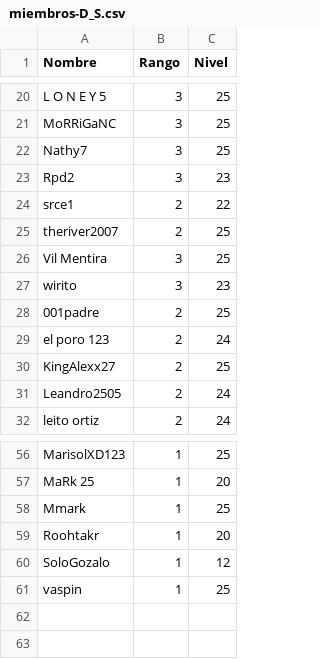
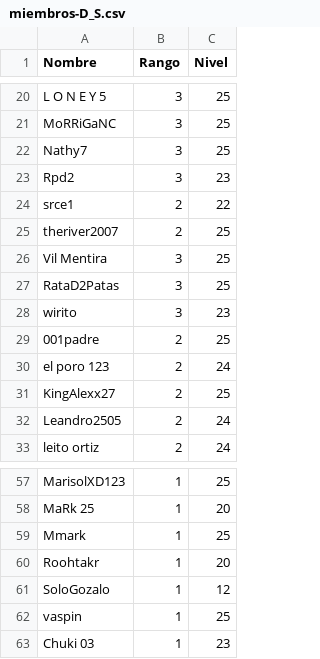
Before and after one commit to jkahn19/caceria, a CSV file: data/miembros-D_S.csv, drawn as a sheet; only a part is shown, gaps mark what is left out.

Commit message:
update: data members and score

```diff
--- a/data/miembros-D_S.csv
+++ b/data/miembros-D_S.csv
@@ -26,2 +26,3 @@ theriver2007,2,25
 Vil Mentira,3,25
+RataD2Patas,3,25
 wirito,3,23
@@ -61 +62,2 @@ SoloGozalo,1,12
 vaspin,1,25
+Chuki 03,1,23
```
Also changed, not shown: 2 other files.
